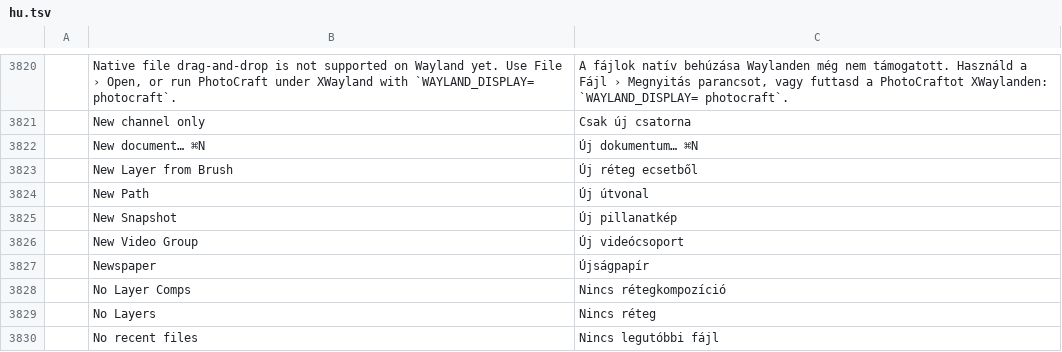
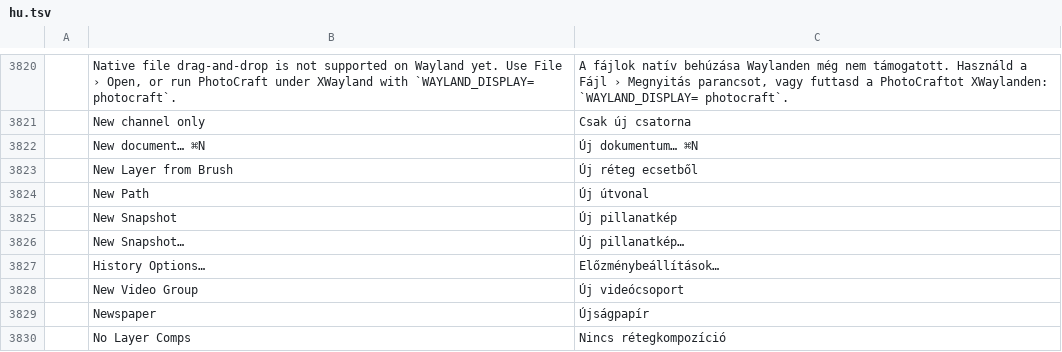
Before and after one commit to ChoqueCastroLD/capishot, a TSV file: crates/ui-egui/src/i18n/hu.tsv, drawn as a sheet; only a part is shown, gaps mark what is left out; the shorter side is filled out with more unchanged rows; the diff names each change by its address in the sheet, - before the commit and + after, or states it on an @@ line.

```diff
--- a/crates/ui-egui/src/i18n/hu.tsv
+++ b/crates/ui-egui/src/i18n/hu.tsv
+row 3826:  | New Snapshot… | Új pillanatkép…
+row 3827:  | History Options… | Előzménybeállítások…
```
Also changed, not shown: crates/ui-egui/src/i18n/tr.tsv.
